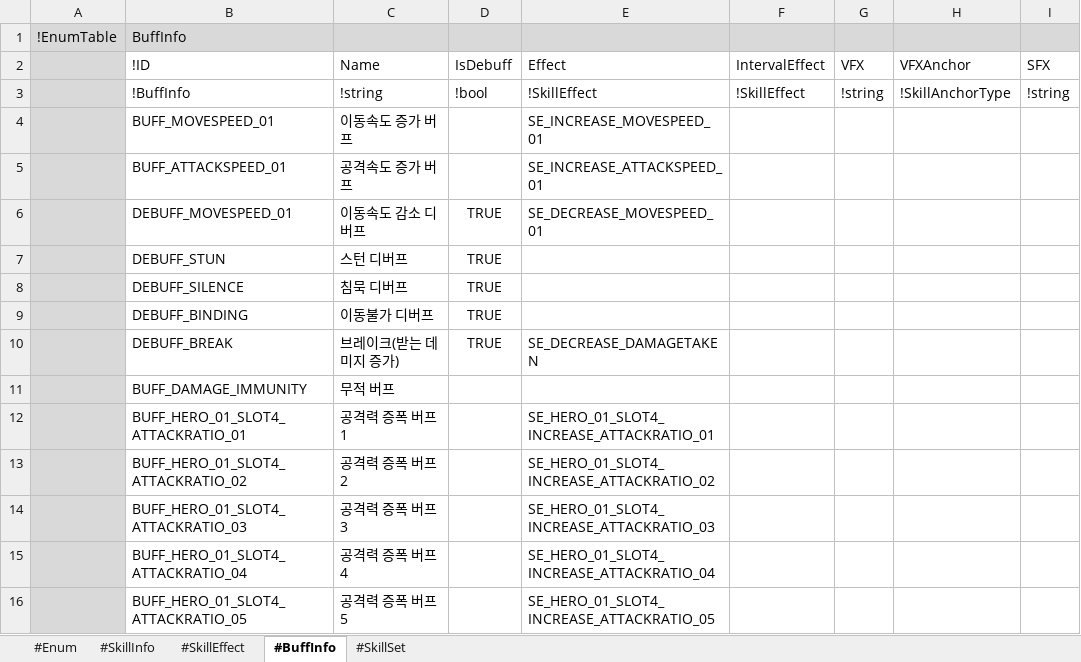
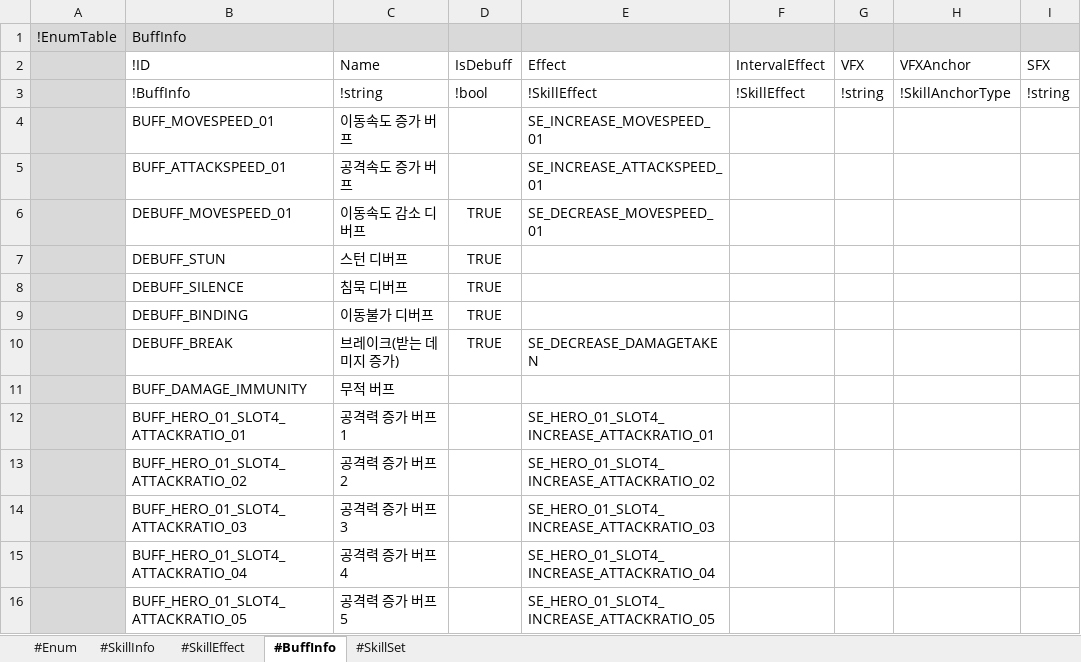
Before and after one commit to electro8836/ProjectOne, an Excel workbook: Shared/XLS/Skill.xlsx, sheet #BuffInfo, drawn as a sheet; values as stored, in another font and other column widths than the file's, no borders; the diff names each change by its address in the sheet, - before the commit and + after, or states it on an @@ line.

```diff
--- a/Shared/XLS/Skill.xlsx (sheet #BuffInfo)
+++ b/Shared/XLS/Skill.xlsx (sheet #BuffInfo)
-C12 (Name): 공격력 증폭 버프1
+C12 (Name): 공격력 증가 버프1
-C13 (Name): 공격력 증폭 버프2
+C13 (Name): 공격력 증가 버프2
-C14 (Name): 공격력 증폭 버프3
+C14 (Name): 공격력 증가 버프3
-C15 (Name): 공격력 증폭 버프4
+C15 (Name): 공격력 증가 버프4
-C16 (Name): 공격력 증폭 버프5
+C16 (Name): 공격력 증가 버프5
```
Also changed, not shown: sheet #SkillEffect, sheet #SkillInfo, 11 other files.
